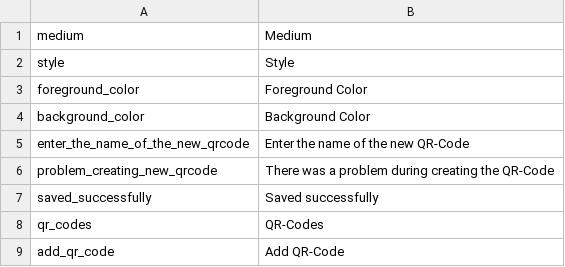
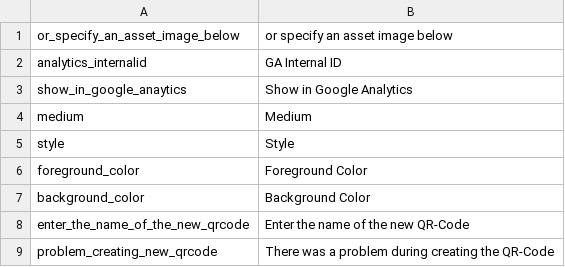
Before and after one commit to pIT-DE/PimcoreDemo, a CSV file: pimcore/config/texts/en.csv, drawn as a sheet; only a part is shown; the shorter side is filled out with more unchanged rows.

Commit message:
Pimcore Revision 2060 (nighty build)

```diff
--- a/pimcore/config/texts/en.csv
+++ b/pimcore/config/texts/en.csv
@@ -1 +1,4 @@
+"or_specify_an_asset_image_below","or specify an asset image below"
+"analytics_internalid","GA Internal ID"
+"show_in_google_anaytics","Show in Google Analytics"
 "medium","Medium"
```
Also changed, not shown: 37 other files.
